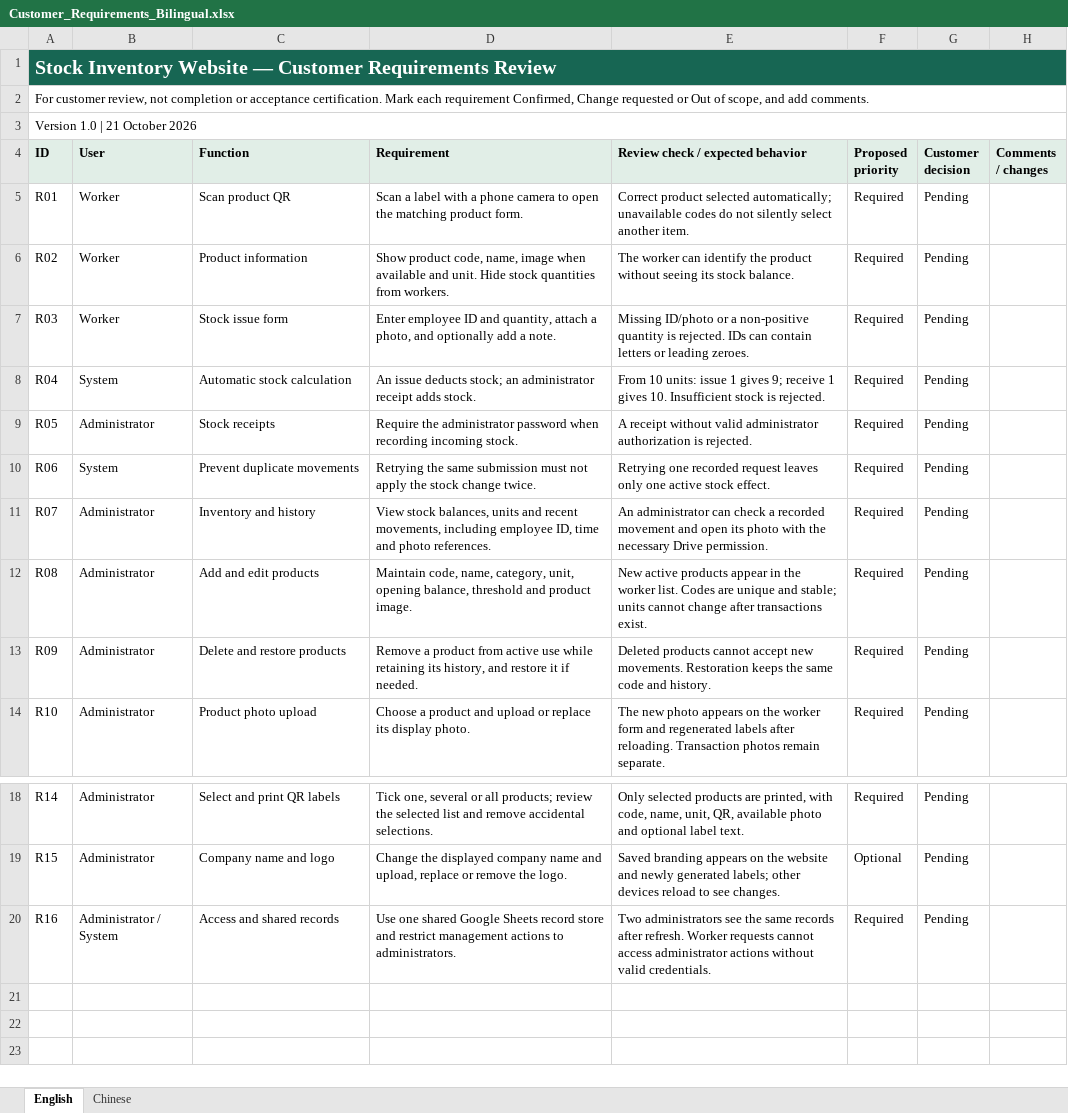
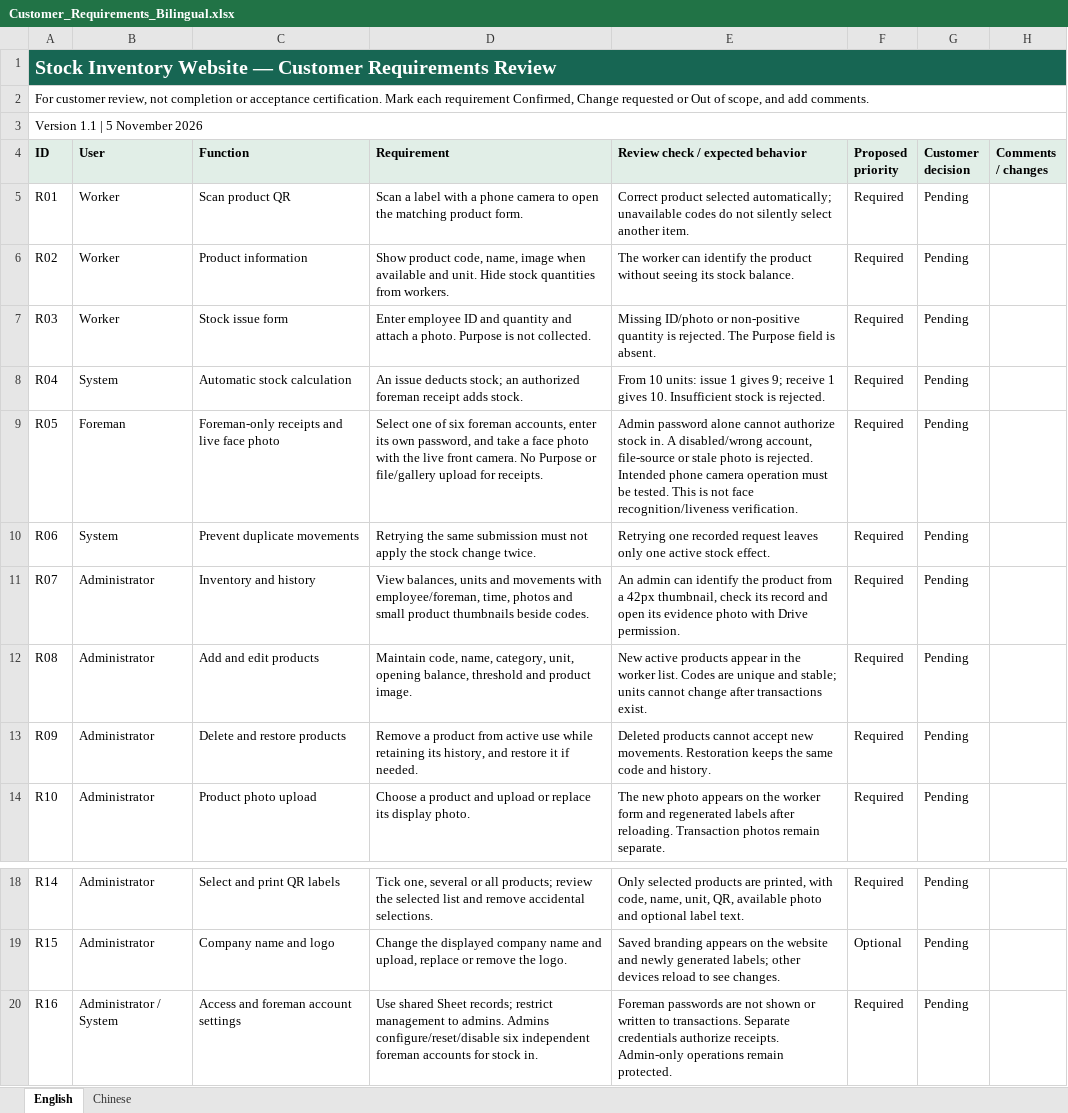
Before and after one commit to ene4583-oss/Qr-Code, an Excel workbook: docs/customer-requirements/Customer_Requirements_Bilingual.xlsx, sheet English, drawn as a sheet; only a part is shown, gaps mark what is left out; values as stored, in another font and other column widths than the file's, no borders; the diff names each change by its address in the sheet, - before the commit and + after, or states it on an @@ line.

Commit message:
Add foreman-only stock in with live face capture and inventory thumbnails

```diff
--- a/docs/customer-requirements/Customer_Requirements_Bilingual.xlsx (sheet English)
+++ b/docs/customer-requirements/Customer_Requirements_Bilingual.xlsx (sheet English)
-B1:H1 fill: #176653
+B1:H1 fill: none
-A3 (ID): Version 1.0 | 21 October 2026
+A3 (ID): Version 1.1 | 5 November 2026
-D7 (Requirement): …ID and quantity, attach a photo, and optionally add a note.
+D7 (Requirement): …ID and quantity and attach a photo. Purpose is not collected.
-E7 (Review check / expected behavior): …ID/photo or a non-positive quantity is rejected. IDs can contain letters or leading zeroes.
+E7 (Review check / expected behavior): …ID/photo or non-positive quantity is rejected. The Purpose field is absent.
-D8 (Requirement): …stock; an administrator receipt adds…
+D8 (Requirement): …stock; an authorized foreman receipt adds…
-B9 (User): Administrator
+B9 (User): Foreman
-C9 (Function): Stock receipts
+C9 (Function): Foreman-only receipts and live face photo
-D9 (Requirement): Require the administrator password when recording incoming stock.
+D9 (Requirement): Select one of six foreman accounts, enter its own password, and take a face photo with the live front camera. No Purpose or file/gallery upload for receipts.
-E9 (Review check / expected behavior): A receipt without valid administrator authorization is rejected.
+E9 (Review check / expected behavior): Admin password alone cannot authorize stock in. A disabled/wrong account, file-source or stale photo is rejected. Intended phone camera operation must be tested. This is not face recognition/liveness verification.
-D11 (Requirement): View stock balances, units and recent movements, including employee ID, time and photo references.
+D11 (Requirement): View balances, units and movements with employee/foreman, time, photos and small product thumbnails beside codes.
-E11 (Review check / expected behavior): An administrator can check a recorded movement and open its photo with the necessary Drive permission.
+E11 (Review check / expected behavior): An admin can identify the product from a 42px thumbnail, check its record and open its evidence photo with Drive permission.
-C20 (Function): Access and shared records
+C20 (Function): Access and foreman account settings
-D20 (Requirement): Use one shared Google Sheets record store and restrict management actions to administrators.
+D20 (Requirement): Use shared Sheet records; restrict management to admins. Admins configure/reset/disable six independent foreman accounts for stock in.
-E20 (Review check / expected behavior): Two administrators see the same records after refresh. Worker requests cannot access administrator actions without valid credentials.
+E20 (Review check / expected behavior): Foreman passwords are not shown or written to transactions. Separate credentials authorize receipts. Admin-only operations remain protected.
```
Also changed, not shown: sheet Chinese, 12 other files.
